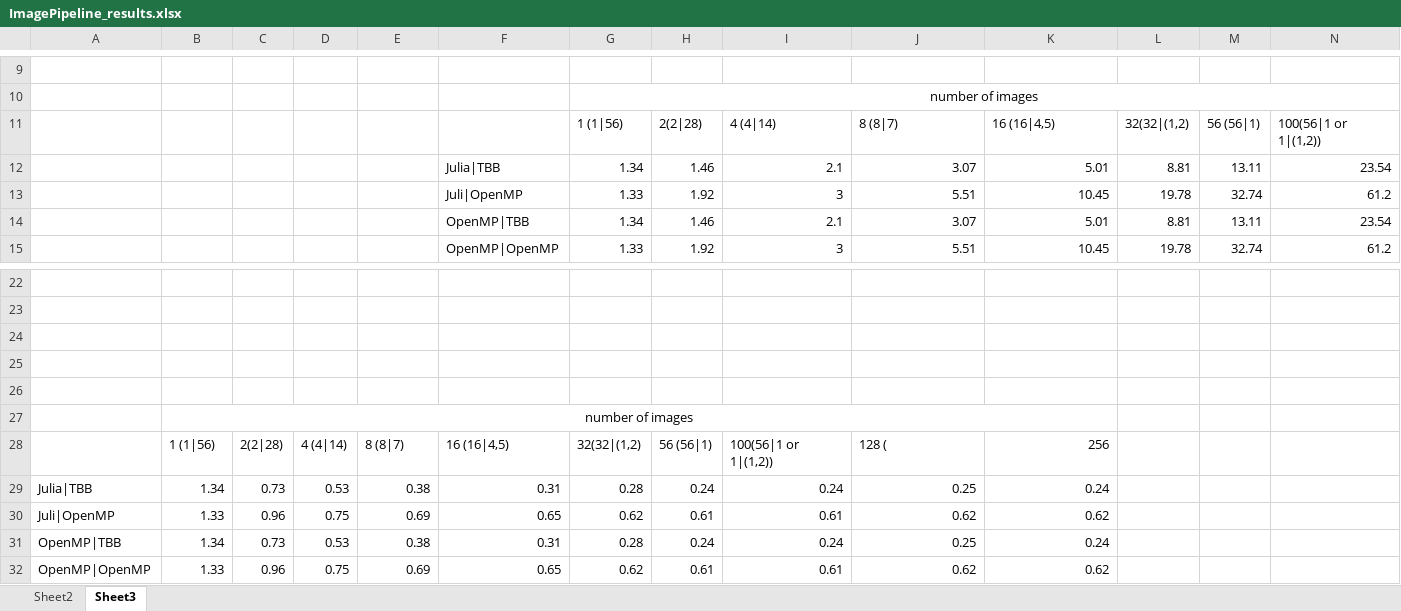
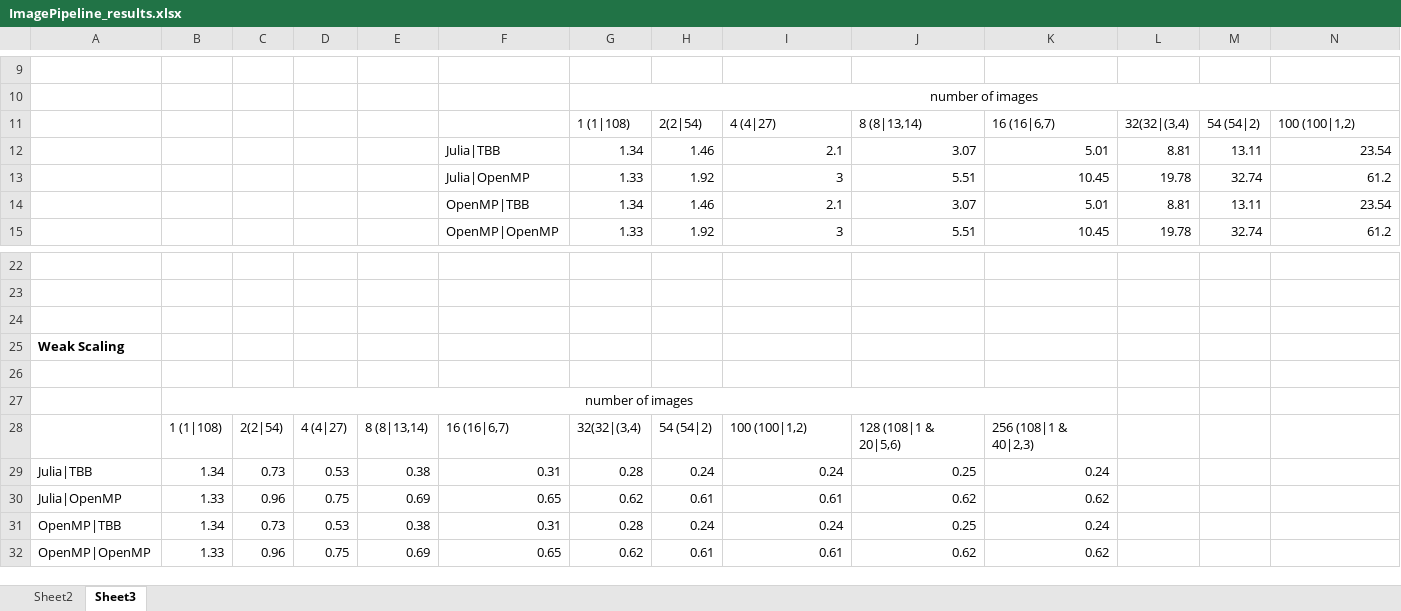
Before and after one commit to passlab/ImagePipeline, an Excel workbook: ImagePipeline_results.xlsx, sheet Sheet3, drawn as a sheet; only a part is shown, gaps mark what is left out; values as stored, in another font and other column widths than the file's, no borders; charts and pictures not drawn; removed rows and columns are numbered as before the commit, all else as after; rows hold the shown columns only; the diff names each change by its address in the sheet, - before the commit and + after, or states it on an @@ line.

```diff
--- a/ImagePipeline_results.xlsx (sheet Sheet3)
+++ b/ImagePipeline_results.xlsx (sheet Sheet3)
-row 11:  |  |  |  |  |  | 1 (1|56) | 2(2|28) | 4 (4|14) | 8 (8|7) | 16 (16|4,5) | 32(32|(1,2) | 56 (56|1) | 100(56|1 or 1|(1,2))
+row 11:  |  |  |  |  |  | 1 (1|108) | 2(2|54) | 4 (4|27) | 8 (8|13,14) | 16 (16|6,7) | 32(32|(3,4) | 54 (54|2) | 100 (100|1,2)
-F13: Juli|OpenMP
+F13: Julia|OpenMP
-A25: (empty)
+A25: Weak Scaling
-row 28:  | 1 (1|56) | 2(2|28) | 4 (4|14) | 8 (8|7) | 16 (16|4,5) | 32(32|(1,2) | 56 (56|1) | 100(56|1 or 1|(1,2)) | 128 ( | 256
+row 28:  | 1 (1|108) | 2(2|54) | 4 (4|27) | 8 (8|13,14) | 16 (16|6,7) | 32(32|(3,4) | 54 (54|2) | 100 (100|1,2) | 128 (108|1 & 20|5,6) | 256 (108|1 & 40|2,3)
-A30: Juli|OpenMP
+A30: Julia|OpenMP
```
Also changed, not shown: charts or pictures, Results_strong_scaling.xlsx.
